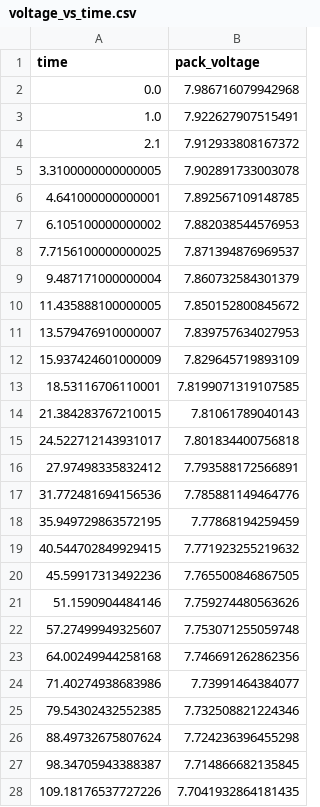
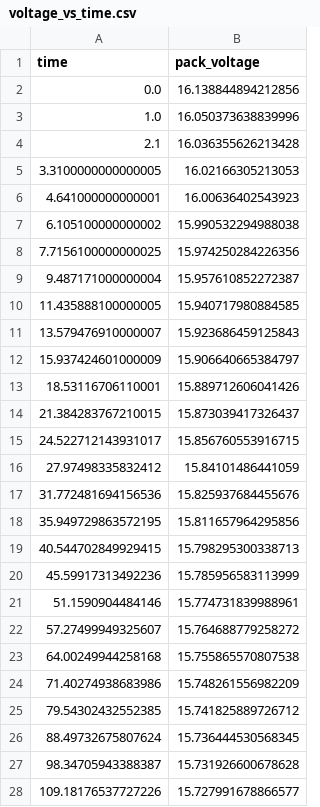
Before and after one commit to Ankityadav1834/ViBE, a CSV file: voltage_vs_time.csv, drawn as a sheet; only a part is shown; the diff covers the shown part only.

```diff
--- a/voltage_vs_time.csv
+++ b/voltage_vs_time.csv
@@ -1,28 +1,28 @@
 time,pack_voltage
-0.0,7.986716079942968
-1.0,7.922627907515491
-2.1,7.912933808167372
-3.3100000000000005,7.902891733003078
-4.641000000000001,7.892567109148785
-6.105100000000002,7.882038544576953
-7.7156100000000025,7.871394876969537
-9.487171000000004,7.860732584301379
-11.435888100000005,7.850152800845672
-13.579476910000007,7.839757634027953
-15.937424601000009,7.829645719893109
-18.53116706110001,7.8199071319107585
-21.384283767210015,7.81061789040143
-24.522712143931017,7.801834400756818
-27.97498335832412,7.793588172566891
-31.772481694156536,7.785881149464776
-35.949729863572195,7.77868194259459
-40.544702849929415,7.771923255219632
-45.59917313492236,7.765500846867505
-51.1590904484146,7.759274480563626
-57.27499949325607,7.753071255059748
-64.00249944258168,7.746691262862356
-71.40274938683986,7.73991464384077
-79.54302432552385,7.732508821224346
-88.49732675807624,7.724236396455298
-98.34705943388387,7.714866682135845
-109.18176537727226,7.7041932864181435
+0.0,16.138844894212856
+1.0,16.050373638839996
+2.1,16.036355626213428
+3.3100000000000005,16.02166305213053
+4.641000000000001,16.00636402543923
+6.105100000000002,15.990532294988038
+7.7156100000000025,15.974250284226356
+9.487171000000004,15.957610852272387
+11.435888100000005,15.940717980884585
+13.579476910000007,15.923686459125843
+15.937424601000009,15.906640665384797
+18.53116706110001,15.889712606041426
+21.384283767210015,15.873039417326437
+24.522712143931017,15.856760553916715
+27.97498335832412,15.84101486441059
+31.772481694156536,15.825937684455676
+35.949729863572195,15.811657964295856
+40.544702849929415,15.798295300338713
+45.59917313492236,15.785956583113999
+51.1590904484146,15.774731839988961
+57.27499949325607,15.764688779258272
+64.00249944258168,15.755865570807538
+71.40274938683986,15.748261556982209
+79.54302432552385,15.741825889726712
+88.49732675807624,15.736444530568345
+98.34705943388387,15.731926600678628
+109.18176537727226,15.727991678866577
```
Also changed, not shown: 24 added rows and 53 edited cells elsewhere in this file, 3 other files.
